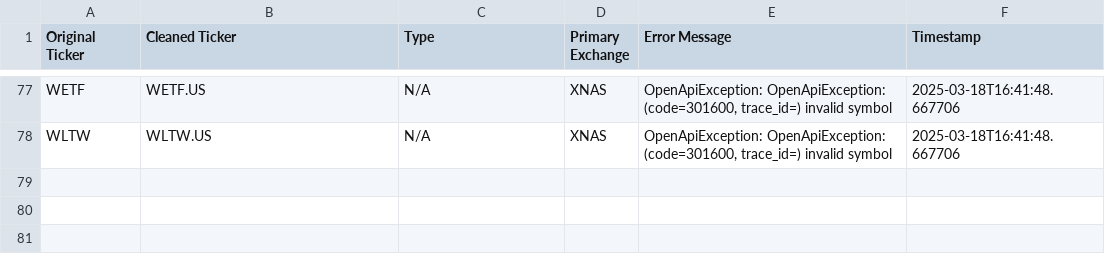
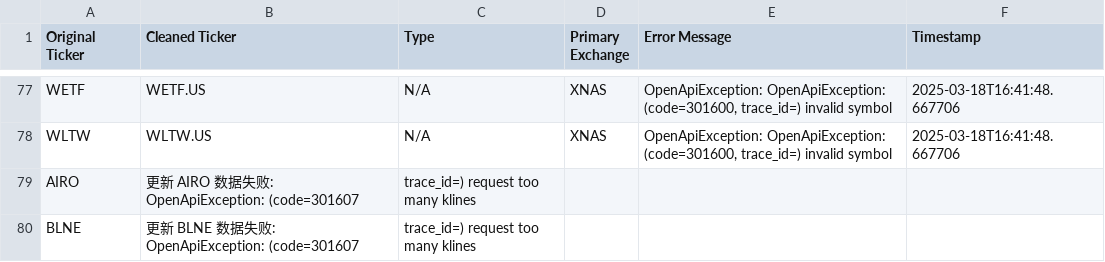
Before and after one commit to JerryHong08/Stockli, a CSV file: resources/csv/error_log_enriched_errorout.csv, drawn as a sheet; only a part is shown, gaps mark what is left out.

```diff
--- a/resources/csv/error_log_enriched_errorout.csv
+++ b/resources/csv/error_log_enriched_errorout.csv
@@ -78 +78,3 @@ WETF,WETF.US,N/A,XNAS,"OpenApiException: OpenApiException: (code=301600, trace_i
 WLTW,WLTW.US,N/A,XNAS,"OpenApiException: OpenApiException: (code=301600, trace_id=) invalid symbol",2025-03-18T16:41:48.667706
+AIRO,更新 AIRO 数据失败: OpenApiException: (code=301607, trace_id=) request too many klines
+BLNE,更新 BLNE 数据失败: OpenApiException: (code=301607, trace_id=) request too many klines
```
Also changed, not shown: 7 other files.
